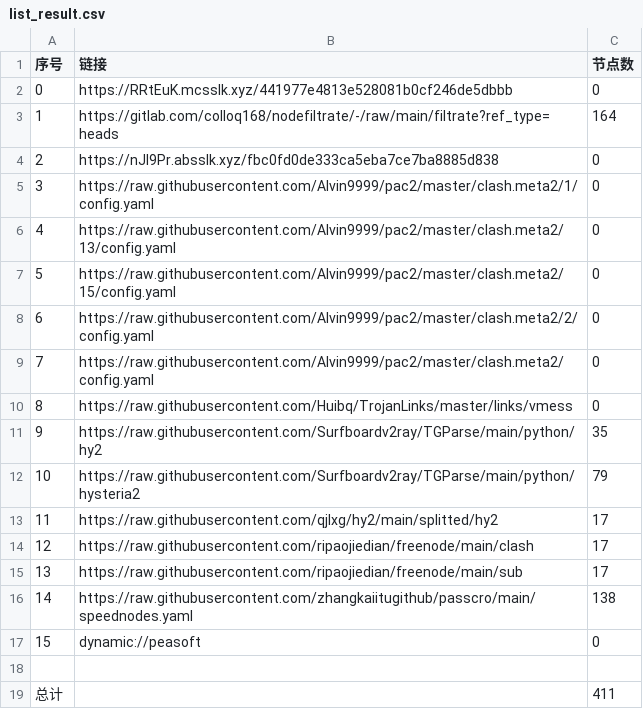
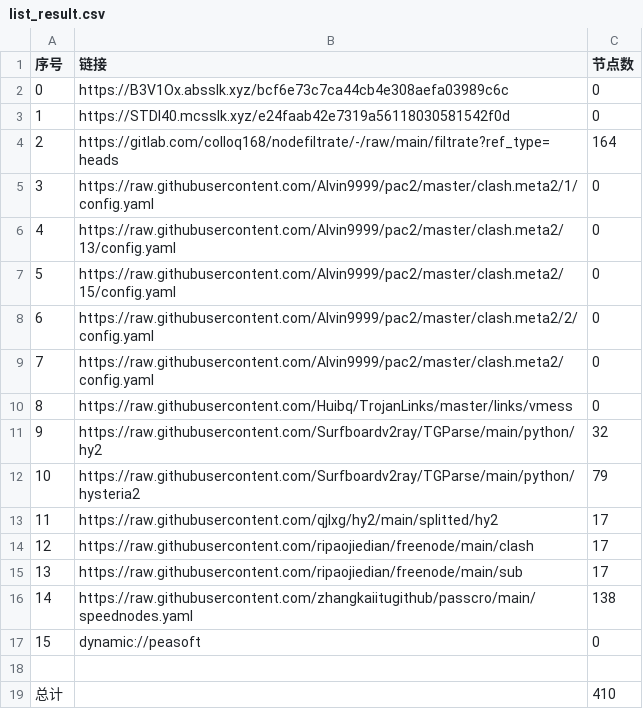
Before and after one commit to akflytiger/AutoMergePublicNodes, a CSV file: list_result.csv, drawn as a sheet.

```diff
--- a/list_result.csv
+++ b/list_result.csv
@@ -1,5 +1,5 @@
 序号,链接,节点数
-0,https://RRtEuK.mcsslk.xyz/441977e4813e528081b0cf246de5dbbb,0
-1,https://gitlab.com/colloq168/nodefiltrate/-/raw/main/filtrate?ref_type=heads,164
-2,https://nJl9Pr.absslk.xyz/fbc0fd0de333ca5eba7ce7ba8885d838,0
+0,https://B3V1Ox.absslk.xyz/bcf6e73c7ca44cb4e308aefa03989c6c,0
+1,https://STDl40.mcsslk.xyz/e24faab42e7319a56118030581542f0d,0
+2,https://gitlab.com/colloq168/nodefiltrate/-/raw/main/filtrate?ref_type=heads,164
 3,https://raw.githubusercontent.com/Alvin9999/pac2/master/clash.meta2/1/config.yaml,0
@@ -10,3 +10,3 @@
 8,https://raw.githubusercontent.com/Huibq/TrojanLinks/master/links/vmess,0
-9,https://raw.githubusercontent.com/Surfboardv2ray/TGParse/main/python/hy2,35
+9,https://raw.githubusercontent.com/Surfboardv2ray/TGParse/main/python/hy2,32
 10,https://raw.githubusercontent.com/Surfboardv2ray/TGParse/main/python/hysteria2,79
@@ -18,2 +18,2 @@
 
-总计,,411
+总计,,410
```
Also changed, not shown: 22 other files.
